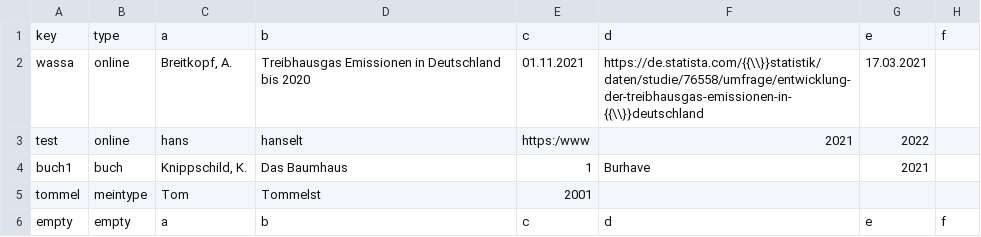
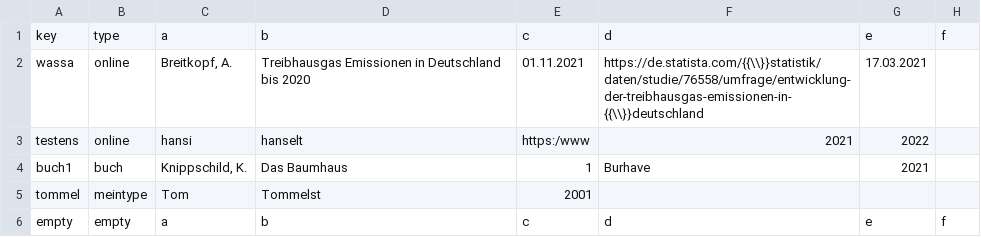
Before and after one commit to TimoSto/latexWissenschaftlichesArbeiten, a CSV file: literatur.csv, drawn as a sheet; only a part is shown; the diff names each change by its address in the sheet, - before the commit and + after, or states it on an @@ line.

```diff
--- a/literatur.csv
+++ b/literatur.csv
-A3: test
+A3: testens
-C3: hans
+C3: hansi
```
Also changed, not shown: 5 other files.
